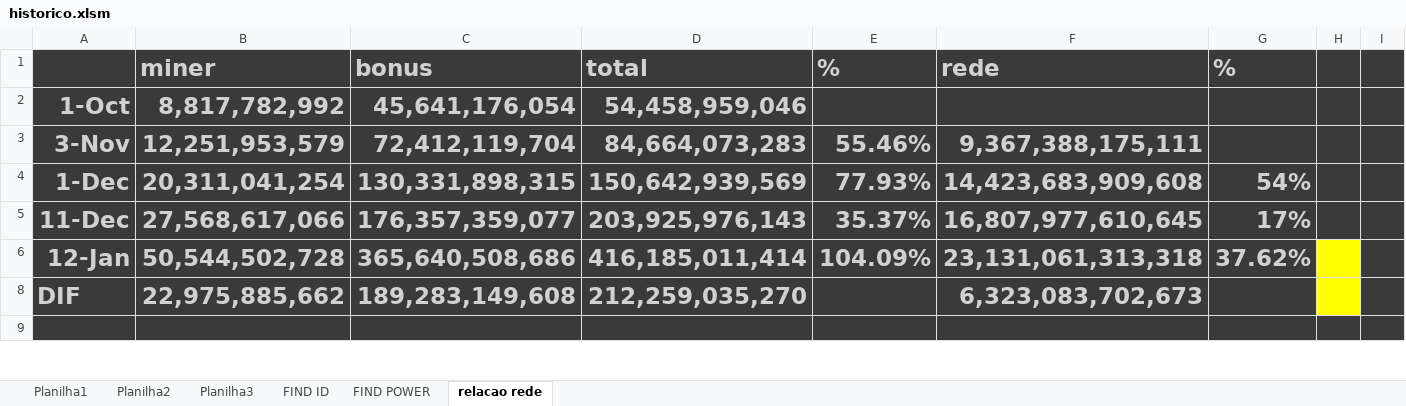
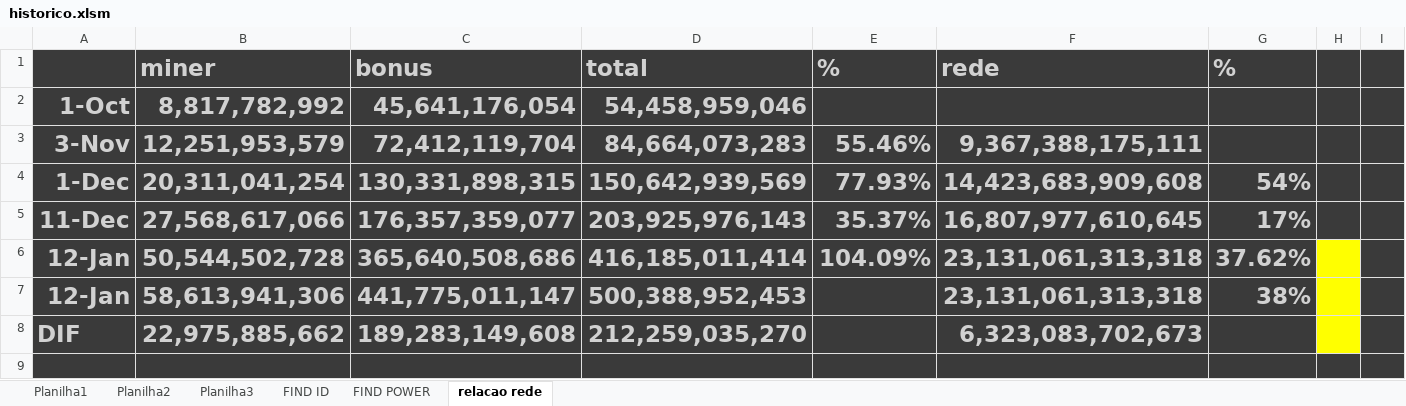
Before and after one commit to rk-fox/rk-fox.github.io, an Excel workbook: ranking/historico.xlsm, sheet relacao rede, drawn as a sheet; only a part is shown; values as stored, in another font and other column widths than the file's, no borders; conditional formats not drawn; rows hold the shown columns only; the diff names each change by its address in the sheet, - before the commit and + after, or states it on an @@ line.

```diff
--- a/ranking/historico.xlsm (sheet relacao rede)
+++ b/ranking/historico.xlsm (sheet relacao rede)
@@ row 7 unhidden: 12-Jan | 58,613,941,306 | 441,775,011,147 | 500,388,952,453 |  | 23,131,061,313,318 | 38% @@
```
Also changed, not shown: sheet Planilha1.
